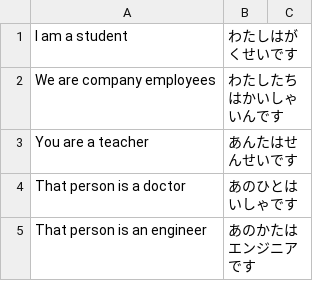
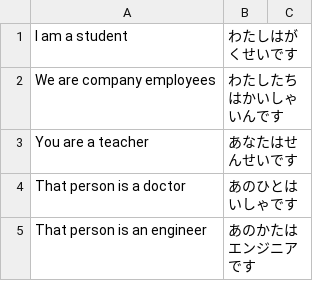
Before and after one commit to ishafayetul/N5-Vocab-Japanese, a CSV file: practice-grammar/Grammar-Practice-01.csv, drawn as a sheet; only a part is shown.

```diff
--- a/practice-grammar/Grammar-Practice-01.csv
+++ b/practice-grammar/Grammar-Practice-01.csv
@@ -2,3 +2,3 @@ I am a student,わたしはがくせいです
 We are company employees,わたしたちはかいしゃいんです
-You are a teacher,あんたはせんせいです
+You are a teacher,あなたはせんせいです
 That person is a doctor,あのひとはいしゃです
```
Also changed, not shown: load_vocab_decks/Vocab-Lesson-01.csv.
